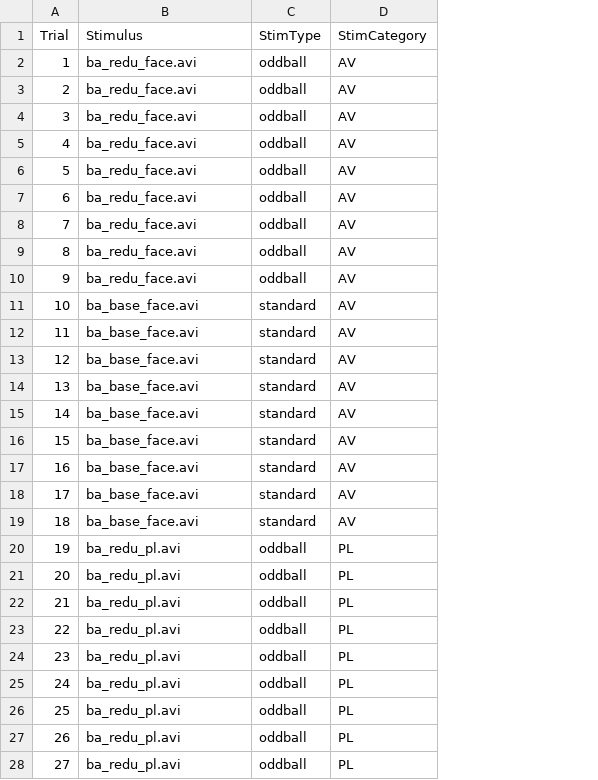
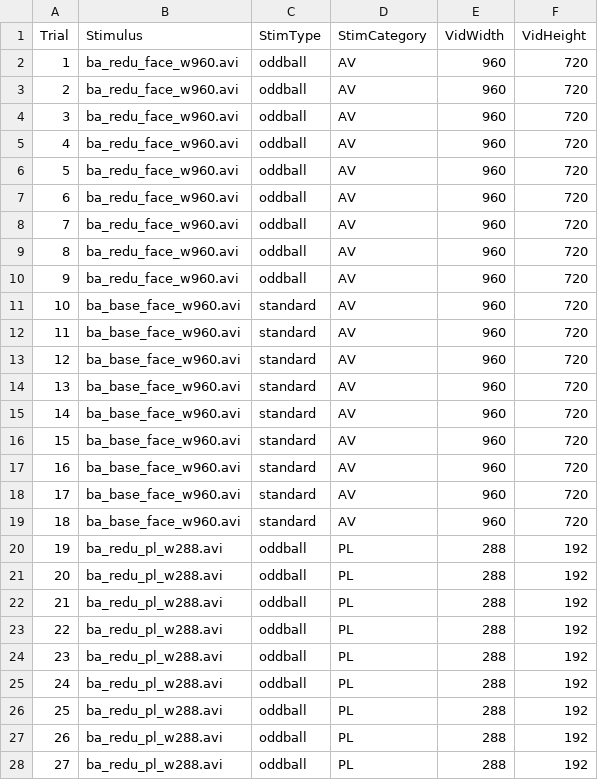
Before and after one commit to kryherd/misc, a CSV file: AVIntegration/stim/goodness_stim.csv, drawn as a sheet; only a part is shown; the diff covers the shown part only; the diff names each change by its address in the sheet, - before the commit and + after, or states it on an @@ line.

```diff
--- a/AVIntegration/stim/goodness_stim.csv
+++ b/AVIntegration/stim/goodness_stim.csv
+column E (VidWidth), rows 2-28: 960 | 960 | 960 | 960 | 960 | 960 | 960 | 960 | 960 | 960 | 960 | 960 | 960 | 960 | 960 | 960 | 960 | 960 | 288 | 288 | 288 | 288 | 288 | 288 | 288 | 288 | 288
+column F (VidHeight), rows 2-28: 720 | 720 | 720 | 720 | 720 | 720 | 720 | 720 | 720 | 720 | 720 | 720 | 720 | 720 | 720 | 720 | 720 | 720 | 192 | 192 | 192 | 192 | 192 | 192 | 192 | 192 | 192
-B2:B10 (Stimulus): ba_redu_face.avi
+B2:B10 (Stimulus): ba_redu_face_w960.avi
-B11:B19 (Stimulus): ba_base_face.avi
+B11:B19 (Stimulus): ba_base_face_w960.avi
-B20:B28 (Stimulus): ba_redu_pl.avi
+B20:B28 (Stimulus): ba_redu_pl_w288.avi
```
Also changed, not shown: 27 edited cells elsewhere in this file, AVIntegration/stim/face_stim.csv, AVIntegration/stim/face_stim_clip.csv, 19 other files.
